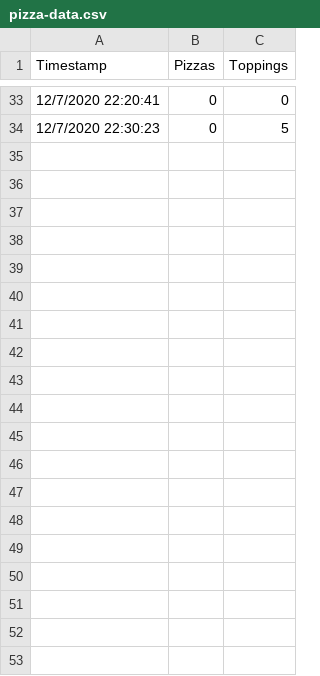
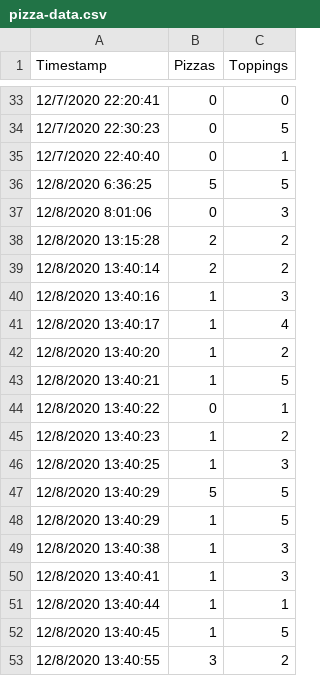
Before and after one commit to mchen0037/models, a CSV file: data/pizza-data.csv, drawn as a sheet; only a part is shown, gaps mark what is left out.

Commit message:
update pizza data 13:42

```diff
--- a/data/pizza-data.csv
+++ b/data/pizza-data.csv
@@ -34 +34,20 @@ Timestamp,Pizzas,Toppings
 12/7/2020 22:30:23,0,5
+12/7/2020 22:40:40,0,1
+12/8/2020 6:36:25,5,5
+12/8/2020 8:01:06,0,3
+12/8/2020 13:15:28,2,2
+12/8/2020 13:40:14,2,2
+12/8/2020 13:40:16,1,3
+12/8/2020 13:40:17,1,4
+12/8/2020 13:40:20,1,2
+12/8/2020 13:40:21,1,5
+12/8/2020 13:40:22,0,1
+12/8/2020 13:40:23,1,2
+12/8/2020 13:40:25,1,3
+12/8/2020 13:40:29,5,5
+12/8/2020 13:40:29,1,5
+12/8/2020 13:40:38,1,3
+12/8/2020 13:40:41,1,3
+12/8/2020 13:40:44,1,1
+12/8/2020 13:40:45,1,5
+12/8/2020 13:40:55,3,2
```
